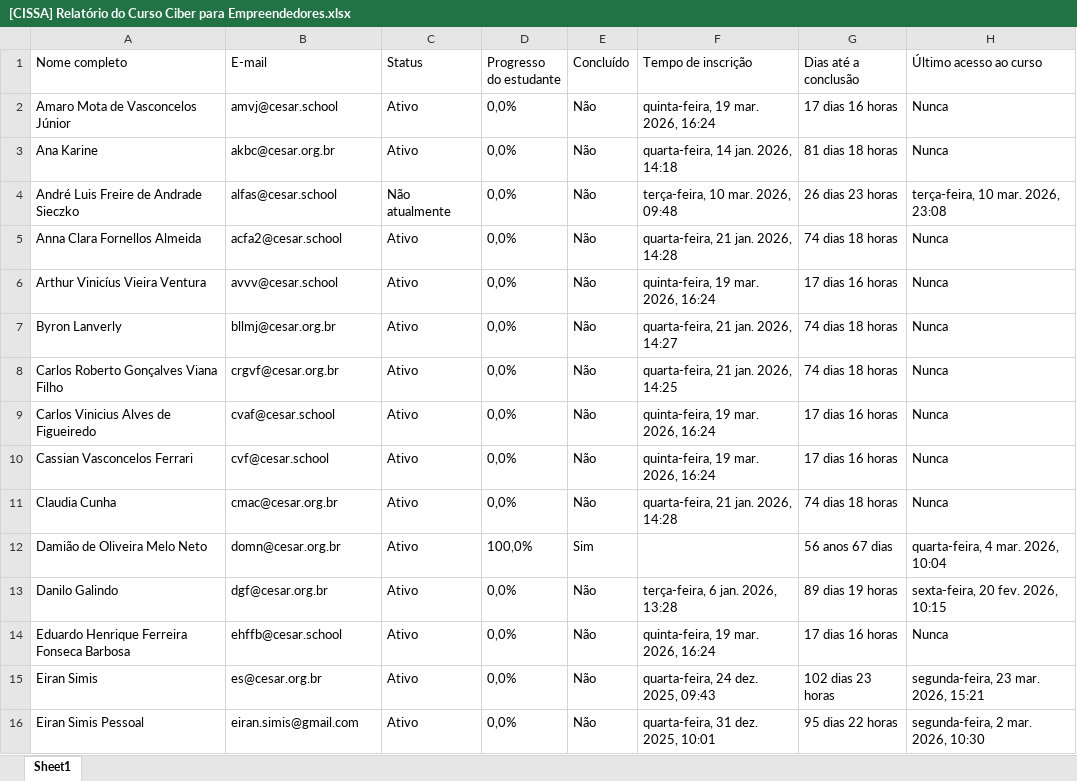
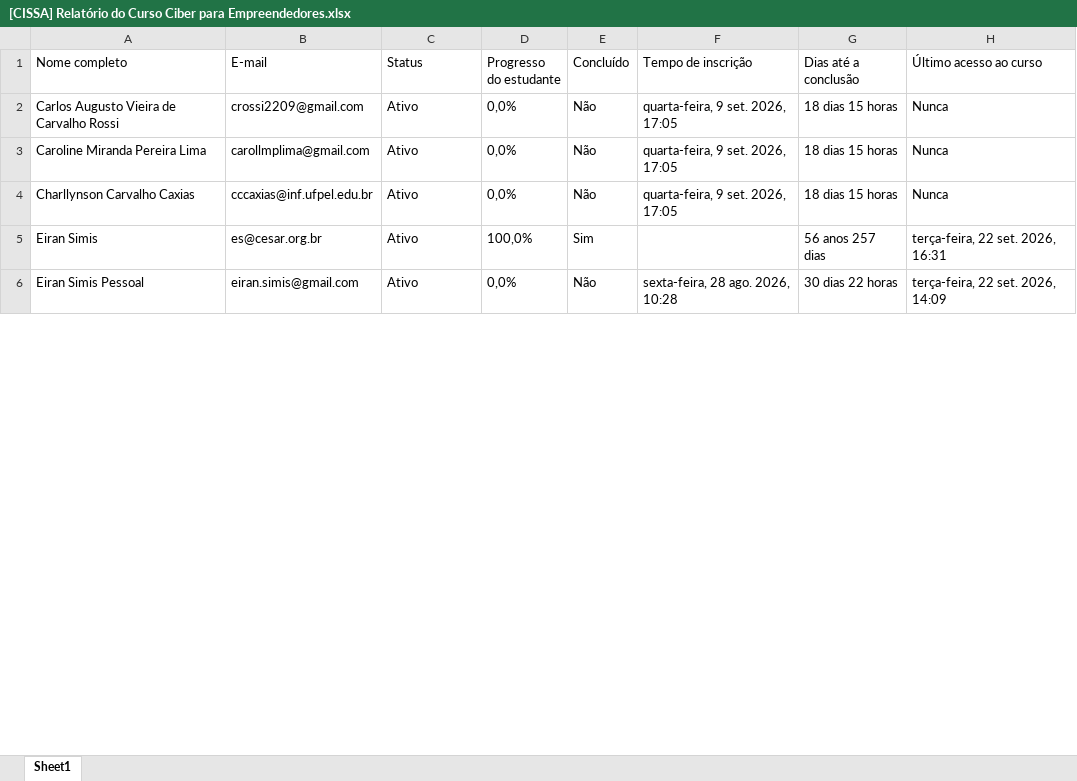
Before and after one commit to projetos-cissa/dashboard-cissa, an Excel workbook: [CISSA] Relatório do Curso Ciber para Empreendedores.xlsx, sheet Sheet1, drawn as a sheet; only a part is shown; values as stored, in another font and other column widths than the file's, no borders; charts and pictures not drawn; removed rows and columns are numbered as before the commit, all else as after; the diff covers the shown part only; the diff names each change by its address in the sheet, - before the commit and + after, or states it on an @@ line.

```diff
--- a/[CISSA] Relatório do Curso Ciber para Empreendedores.xlsx (sheet Sheet1)
+++ b/[CISSA] Relatório do Curso Ciber para Empreendedores.xlsx (sheet Sheet1)
-A2 (Nome completo): Amaro Mota de Vasconcelos Júnior
+A2 (Nome completo): Carlos Augusto Vieira de Carvalho Rossi
-B2 (E-mail): amvj@cesar.school
+B2 (E-mail): crossi2209@gmail.com
-F2 (Tempo de inscrição): quinta-feira, 19 mar. 2026, 16:24
+F2 (Tempo de inscrição): quarta-feira, 9 set. 2026, 17:05
-G2 (Dias até a conclusão): 17 dias 16 horas
+G2 (Dias até a conclusão): 18 dias 15 horas
-row 3: Ana Karine | akbc@cesar.org.br | Ativo | 0,0% | Não | quarta-feira, 14 jan. 2026, 14:18 | 81 dias 18 horas | Nunca
-row 4: André Luis Freire de Andrade Sieczko | alfas@cesar.school | Não atualmente | 0,0% | Não | terça-feira, 10 mar. 2026, 09:48 | 26 dias 23 horas | terça-feira, 10 mar. 2026, 23:08
-A3 (Nome completo): Anna Clara Fornellos Almeida
+A3 (Nome completo): Caroline Miranda Pereira Lima
-B3 (E-mail): acfa2@cesar.school
+B3 (E-mail): carollmplima@gmail.com
-F3 (Tempo de inscrição): quarta-feira, 21 jan. 2026, 14:28
+F3 (Tempo de inscrição): quarta-feira, 9 set. 2026, 17:05
-G3 (Dias até a conclusão): 74 dias 18 horas
+G3 (Dias até a conclusão): 18 dias 15 horas
-row 6: Arthur Vinicíus Vieira Ventura | avvv@cesar.school | Ativo | 0,0% | Não | quinta-feira, 19 mar. 2026, 16:24 | 17 dias 16 horas | Nunca
-row 7: Byron Lanverly | bllmj@cesar.org.br | Ativo | 0,0% | Não | quarta-feira, 21 jan. 2026, 14:27 | 74 dias 18 horas | Nunca
-A4 (Nome completo): Carlos Roberto Gonçalves Viana Filho
+A4 (Nome completo): Charllynson Carvalho Caxias
-B4 (E-mail): crgvf@cesar.org.br
+B4 (E-mail): cccaxias@inf.ufpel.edu.br
-F4 (Tempo de inscrição): quarta-feira, 21 jan. 2026, 14:25
+F4 (Tempo de inscrição): quarta-feira, 9 set. 2026, 17:05
-G4 (Dias até a conclusão): 74 dias 18 horas
+G4 (Dias até a conclusão): 18 dias 15 horas
-row 9: Carlos Vinicius Alves de Figueiredo | cvaf@cesar.school | Ativo | 0,0% | Não | quinta-feira, 19 mar. 2026, 16:24 | 17 dias 16 horas | Nunca
-row 10: Cassian Vasconcelos Ferrari | cvf@cesar.school | Ativo | 0,0% | Não | quinta-feira, 19 mar. 2026, 16:24 | 17 dias 16 horas | Nunca
-row 11: Claudia Cunha | cmac@cesar.org.br | Ativo | 0,0% | Não | quarta-feira, 21 jan. 2026, 14:28 | 74 dias 18 horas | Nunca
-row 12: Damião de Oliveira Melo Neto | domn@cesar.org.br | Ativo | 100,0% | Sim |  | 56 anos 67 dias | quarta-feira, 4 mar. 2026, 10:04
-row 13: Danilo Galindo | dgf@cesar.org.br | Ativo | 0,0% | Não | terça-feira, 6 jan. 2026, 13:28 | 89 dias 19 horas | sexta-feira, 20 fev. 2026, 10:15
-row 14: Eduardo Henrique Ferreira Fonseca Barbosa | ehffb@cesar.school | Ativo | 0,0% | Não | quinta-feira, 19 mar. 2026, 16:24 | 17 dias 16 horas | Nunca
-D5 (Progresso do estudante): 0,0%
+D5 (Progresso do estudante): 100,0%
-E5 (Concluído): Não
+E5 (Concluído): Sim
-F5 (Tempo de inscrição): quarta-feira, 24 dez. 2025, 09:43
+F5 (Tempo de inscrição): (empty)
-G5 (Dias até a conclusão): 102 dias 23 horas
+G5 (Dias até a conclusão): 56 anos 257 dias
-H5 (Último acesso ao curso): segunda-feira, 23 mar. 2026, 15:21
+H5 (Último acesso ao curso): terça-feira, 22 set. 2026, 16:31
-F6 (Tempo de inscrição): quarta-feira, 31 dez. 2025, 10:01
+F6 (Tempo de inscrição): sexta-feira, 28 ago. 2026, 10:28
-G6 (Dias até a conclusão): 95 dias 22 horas
+G6 (Dias até a conclusão): 30 dias 22 horas
-H6 (Último acesso ao curso): segunda-feira, 2 mar. 2026, 10:30
+H6 (Último acesso ao curso): terça-feira, 22 set. 2026, 14:09
```
Also changed, not shown: 12 removed rows and 68 edited cells elsewhere in this sheet, charts or pictures, 2 other files.
